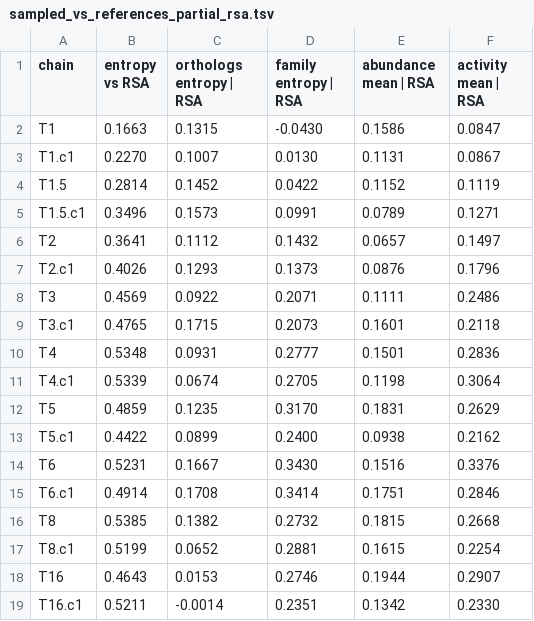
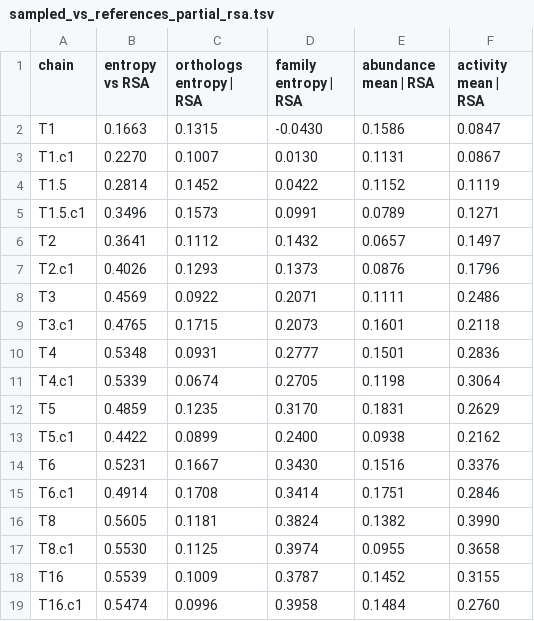
Before and after one commit to MarcoSanchini/my_extendedSampling, a TSV file: softmax/monte_carlo/pten_natural/sampled_vs_references_partial_rsa.tsv, drawn as a sheet.

```diff
--- a/softmax/monte_carlo/pten_natural/sampled_vs_references_partial_rsa.tsv
+++ b/softmax/monte_carlo/pten_natural/sampled_vs_references_partial_rsa.tsv
@@ -15,5 +15,5 @@ T6	0.5231	0.1667	0.3430	0.1516	0.3376
 T6.c1	0.4914	0.1708	0.3414	0.1751	0.2846
-T8	0.5385	0.1382	0.2732	0.1815	0.2668
-T8.c1	0.5199	0.0652	0.2881	0.1615	0.2254
-T16	0.4643	0.0153	0.2746	0.1944	0.2907
-T16.c1	0.5211	-0.0014	0.2351	0.1342	0.2330
+T8	0.5605	0.1181	0.3824	0.1382	0.3990
+T8.c1	0.5530	0.1125	0.3974	0.0955	0.3658
+T16	0.5539	0.1009	0.3787	0.1452	0.3155
+T16.c1	0.5474	0.0996	0.3958	0.1484	0.2760
```
Also changed, not shown: softmax/monte_carlo/pten_natural/pten_site_table_sampled.csv, softmax/monte_carlo/pten_natural/sampled_entropy_in_K_sets.tsv, 10 other files.
